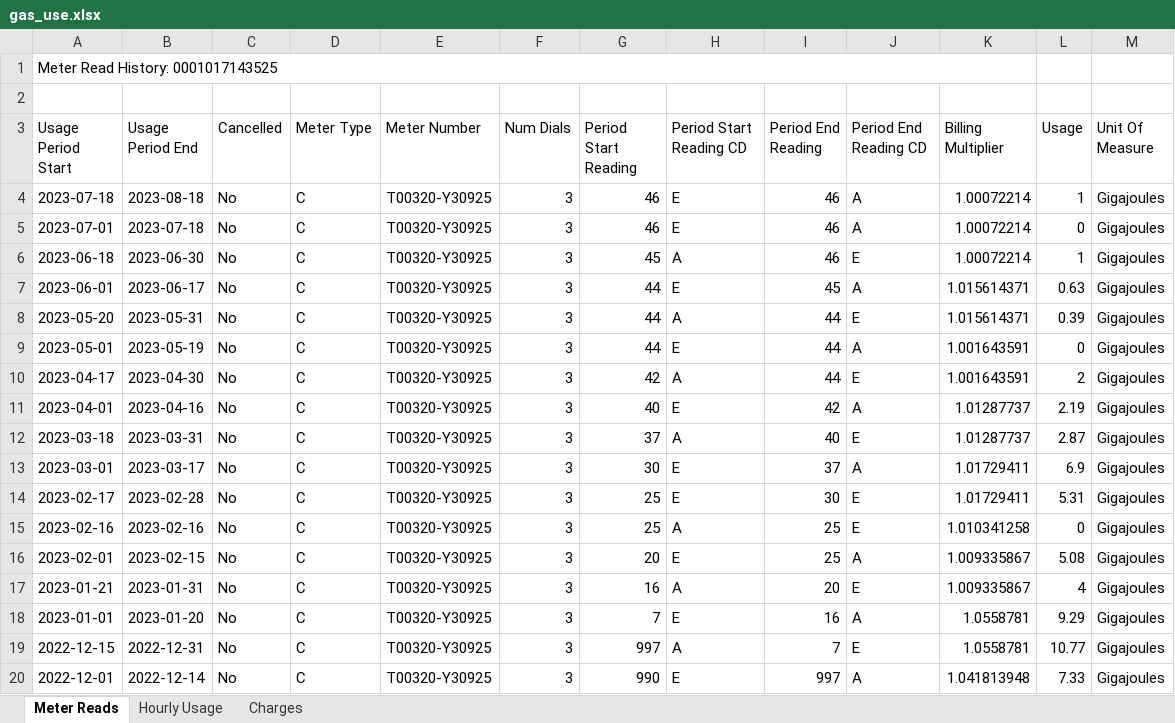
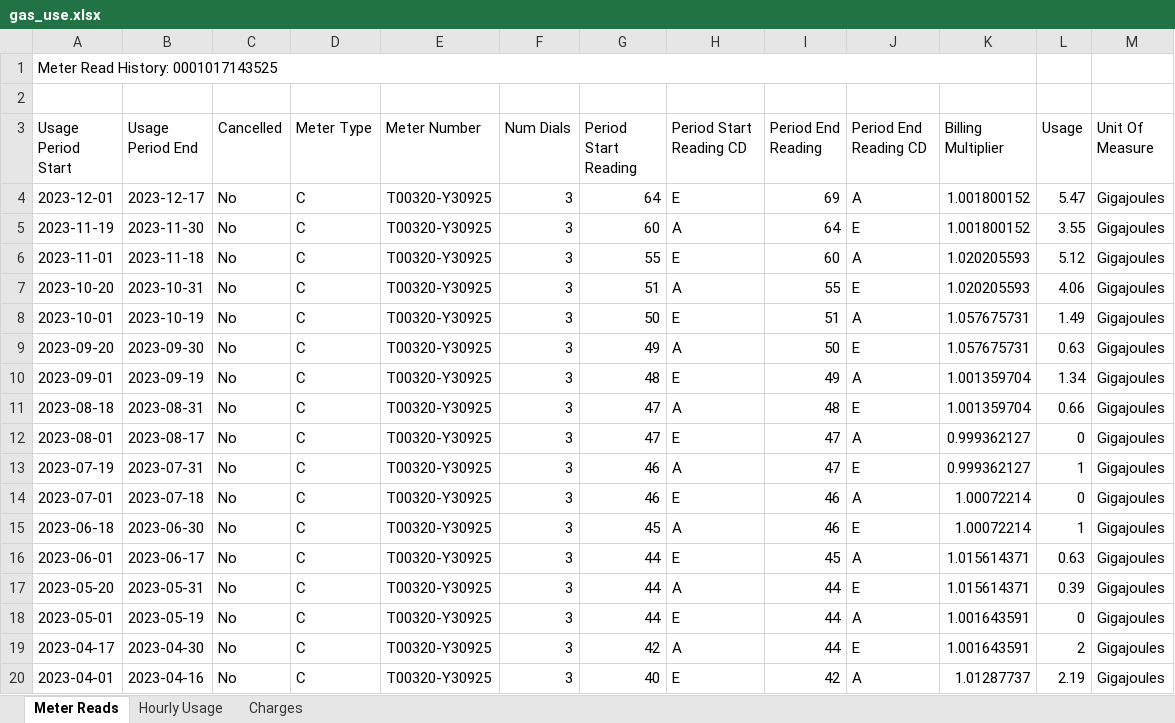
Before and after one commit to leachandrew/solar, an Excel workbook: gas_use.xlsx, sheet Meter Reads, drawn as a sheet; only a part is shown; the shorter side is filled out with more unchanged rows; values as stored, in another font and other column widths than the file's, no borders; addresses are those after the commit; the diff names each change by its address in the sheet, - before the commit and + after, or states it on an @@ line.

```diff
--- a/gas_use.xlsx (sheet Meter Reads)
+++ b/gas_use.xlsx (sheet Meter Reads)
+row 4: 2023-12-01 | 2023-12-17 | No | C | T00320-Y30925 | 3 | 64 | E | 69 | A | 1.001800152 | 5.47 | Gigajoules
+row 5: 2023-11-19 | 2023-11-30 | No | C | T00320-Y30925 | 3 | 60 | A | 64 | E | 1.001800152 | 3.55 | Gigajoules
+row 6: 2023-11-01 | 2023-11-18 | No | C | T00320-Y30925 | 3 | 55 | E | 60 | A | 1.020205593 | 5.12 | Gigajoules
+row 7: 2023-10-20 | 2023-10-31 | No | C | T00320-Y30925 | 3 | 51 | A | 55 | E | 1.020205593 | 4.06 | Gigajoules
+row 8: 2023-10-01 | 2023-10-19 | No | C | T00320-Y30925 | 3 | 50 | E | 51 | A | 1.057675731 | 1.49 | Gigajoules
+row 9: 2023-09-20 | 2023-09-30 | No | C | T00320-Y30925 | 3 | 49 | A | 50 | E | 1.057675731 | 0.63 | Gigajoules
+row 10: 2023-09-01 | 2023-09-19 | No | C | T00320-Y30925 | 3 | 48 | E | 49 | A | 1.001359704 | 1.34 | Gigajoules
+row 11: 2023-08-18 | 2023-08-31 | No | C | T00320-Y30925 | 3 | 47 | A | 48 | E | 1.001359704 | 0.66 | Gigajoules
-A12 (Usage Period Start): 2023-07-18
+A12 (Usage Period Start): 2023-08-01
-B12 (Usage Period End): 2023-08-18
+B12 (Usage Period End): 2023-08-17
-G12 (Period Start Reading): 46
+G12 (Period Start Reading): 47
-I12 (Period End Reading): 46
+I12 (Period End Reading): 47
-K12 (Billing Multiplier): 1.00072214
+K12 (Billing Multiplier): 0.999362127
-L12 (Usage): 1
+L12 (Usage): 0
+row 13: 2023-07-19 | 2023-07-31 | No | C | T00320-Y30925 | 3 | 46 | A | 47 | E | 0.999362127 | 1 | Gigajoules
```
Also changed, not shown: sheet Charges, 27 other files.
